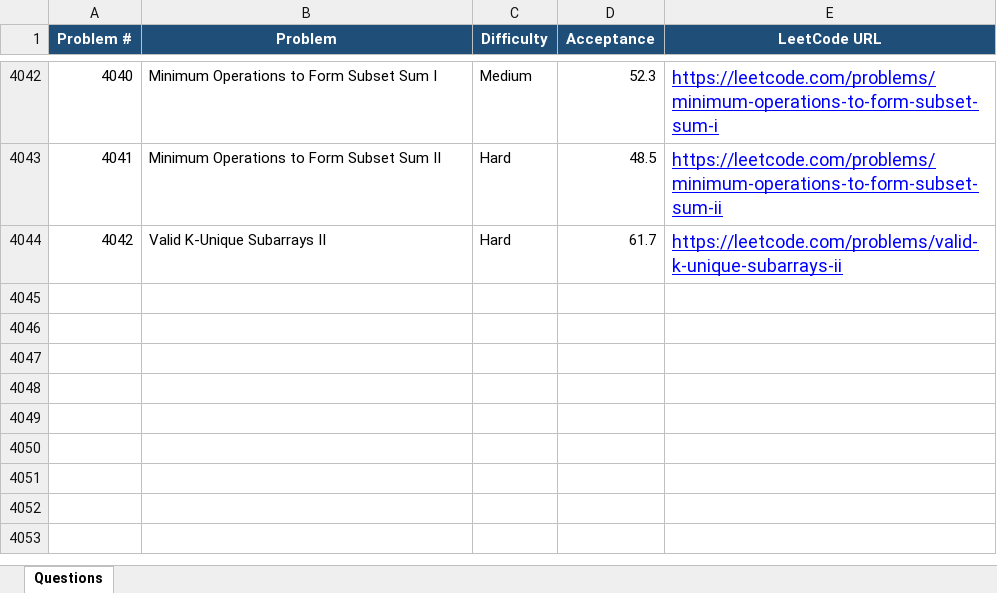
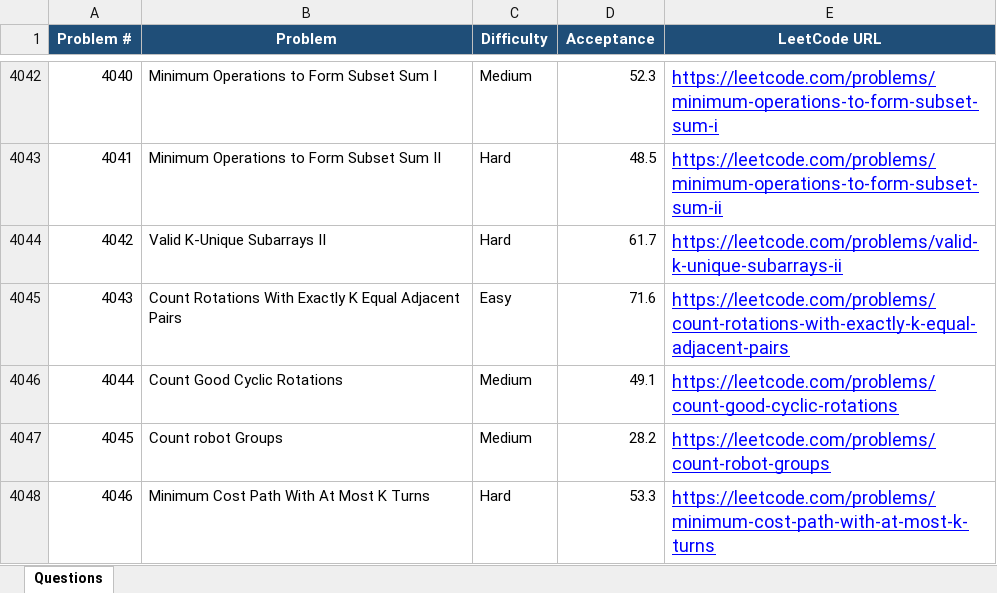
Before and after one commit to anktcodes/leetcode-database, an Excel workbook: LeetStreak - Questions.xlsx, sheet Questions, drawn as a sheet; only a part is shown, gaps mark what is left out; values as stored, in another font and other column widths than the file's, no borders; the diff names each change by its address in the sheet, - before the commit and + after, or states it on an @@ line.

Commit message:
Weekly contest 518 new questions added

```diff
--- a/LeetStreak - Questions.xlsx (sheet Questions)
+++ b/LeetStreak - Questions.xlsx (sheet Questions)
+row 4045: 4043 | Count Rotations With Exactly K Equal Adjacent Pairs | Easy | 71.6 | https://leetcode.com/problems/count-rotations-with-exactly-k-equal-adjacent-pairs
+row 4046: 4044 | Count Good Cyclic Rotations | Medium | 49.1 | https://leetcode.com/problems/count-good-cyclic-rotations
+row 4047: 4045 | Count robot Groups | Medium | 28.2 | https://leetcode.com/problems/count-robot-groups
+row 4048: 4046 | Minimum Cost Path With At Most K Turns | Hard | 53.3 | https://leetcode.com/problems/minimum-cost-path-with-at-most-k-turns
```
Also changed, not shown: 1 other file.
